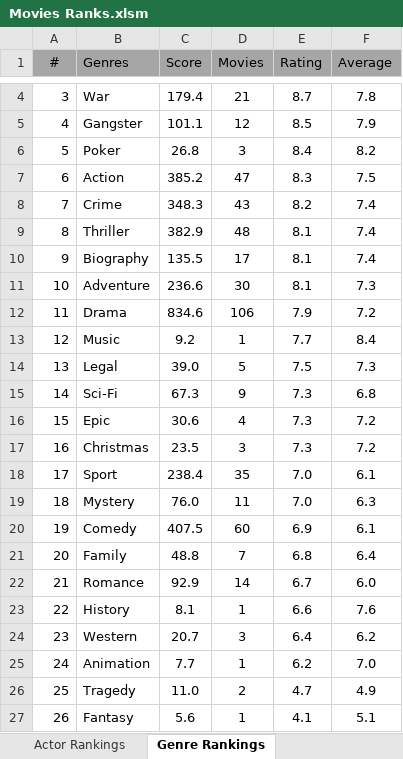
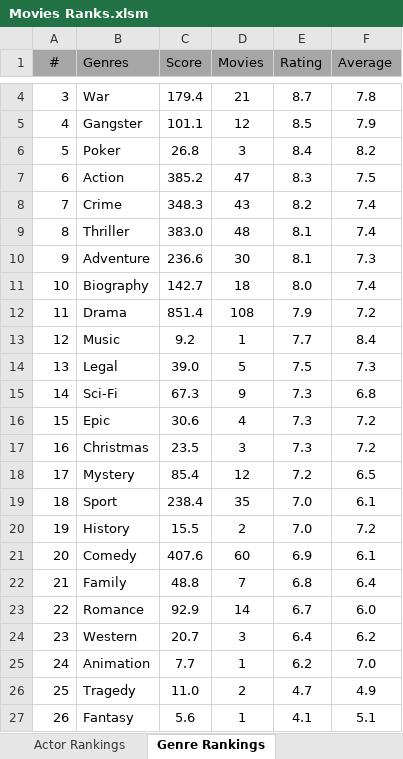
Before and after one commit to TylerGrossi/Movie-Rankings, an Excel workbook: Movies Ranks.xlsm, sheet Genre Rankings, drawn as a sheet; only a part is shown, gaps mark what is left out; values as stored, in another font and other column widths than the file's, no borders; charts and pictures not drawn; removed rows and columns are numbered as before the commit, all else as after; the diff covers the shown part only; the diff names each change by its address in the sheet, - before the commit and + after, or states it on an @@ line.

Commit message:
Update binary files and enrich movie datasets with new entries
- Updated movie_score_predictor.pkl and Movies Ranks.xlsm to reflect recent changes.
- Modified Predicted_Scores.csv to include additional movie entries and adjusted existing data for accuracy.
- Enhanced Ratings_Enriched.csv and Watchlist_Enriched.csv with new movie details and updated ratings.
- Ensured consistency across all datasets to improve prediction outputs and user experience.

```diff
--- a/Movies Ranks.xlsm (sheet Genre Rankings)
+++ b/Movies Ranks.xlsm (sheet Genre Rankings)
-C9 (Score): 382.9
+C9 (Score): 383.0
-B10 (Genres): Biography
+B10 (Genres): Adventure
-C10 (Score): 135.5
+C10 (Score): 236.6
-D10 (Movies): 17
+D10 (Movies): 30
-F10 (Average): 7.4
+F10 (Average): 7.3
-B11 (Genres): Adventure
+B11 (Genres): Biography
-C11 (Score): 236.6
+C11 (Score): 142.7
-D11 (Movies): 30
+D11 (Movies): 18
-E11 (Rating): 8.1
+E11 (Rating): 8.0
-F11 (Average): 7.3
+F11 (Average): 7.4
-C12 (Score): 834.6
+C12 (Score): 851.4
-D12 (Movies): 106
+D12 (Movies): 108
-B18 (Genres): Sport
+B18 (Genres): Mystery
-C18 (Score): 238.4
+C18 (Score): 85.4
-D18 (Movies): 35
+D18 (Movies): 12
-E18 (Rating): 7.0
+E18 (Rating): 7.2
-F18 (Average): 6.1
+F18 (Average): 6.5
-B19 (Genres): Mystery
+B19 (Genres): Sport
-C19 (Score): 76.0
+C19 (Score): 238.4
-D19 (Movies): 11
+D19 (Movies): 35
-F19 (Average): 6.3
+F19 (Average): 6.1
+row 20: 19 | History | 15.5 | 2 | 7.0 | 7.2
-A21 (#): 19
+A21 (#): 20
-C21 (Score): 407.5
+C21 (Score): 407.6
-A22 (#): 20
+A22 (#): 21
-A23 (#): 21
+A23 (#): 22
-row 23: 22 | History | 8.1 | 1 | 6.6 | 7.6
```
Also changed, not shown: 9 edited cells elsewhere in this sheet, sheet Actor Rankings, sheet Movie Rankings, sheet Director Rankings, formulas that keep their value, 4 other files.
